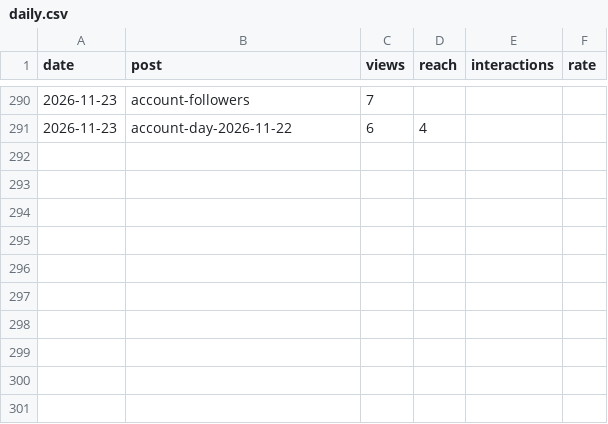
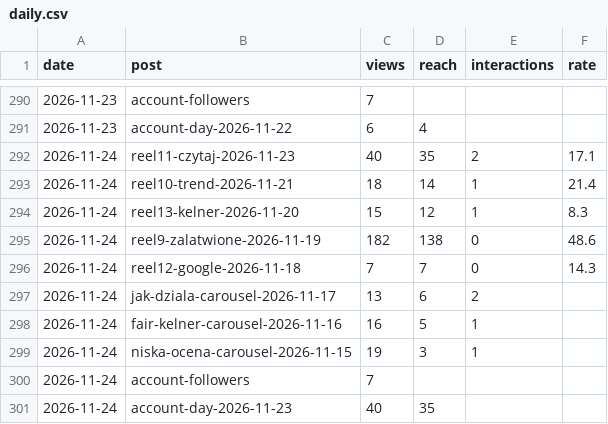
Before and after one commit to Toko6/tapmi-media, a CSV file: stats/daily.csv, drawn as a sheet; only a part is shown, gaps mark what is left out; the diff names each change by its address in the sheet, - before the commit and + after, or states it on an @@ line.

```diff
--- a/stats/daily.csv
+++ b/stats/daily.csv
+row 292: 2026-11-24 | reel11-czytaj-2026-11-23 | 40 | 35 | 2 | 17.1
+row 293: 2026-11-24 | reel10-trend-2026-11-21 | 18 | 14 | 1 | 21.4
+row 294: 2026-11-24 | reel13-kelner-2026-11-20 | 15 | 12 | 1 | 8.3
+row 295: 2026-11-24 | reel9-zalatwione-2026-11-19 | 182 | 138 | 0 | 48.6
+row 296: 2026-11-24 | reel12-google-2026-11-18 | 7 | 7 | 0 | 14.3
+row 297: 2026-11-24 | jak-dziala-carousel-2026-11-17 | 13 | 6 | 2
+row 298: 2026-11-24 | fair-kelner-carousel-2026-11-16 | 16 | 5 | 1
+row 299: 2026-11-24 | niska-ocena-carousel-2026-11-15 | 19 | 3 | 1
+row 300: 2026-11-24 | account-followers | 7
+row 301: 2026-11-24 | account-day-2026-11-23 | 40 | 35
```
Also changed, not shown: 1 other file.
